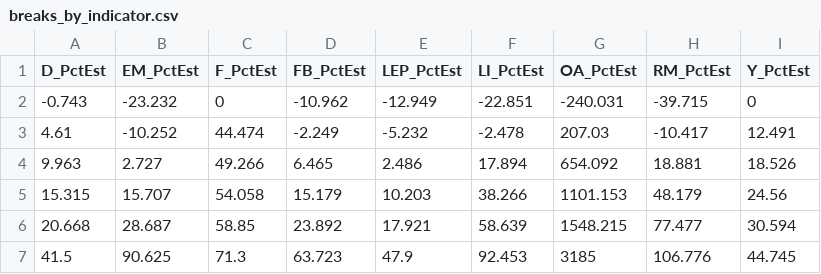
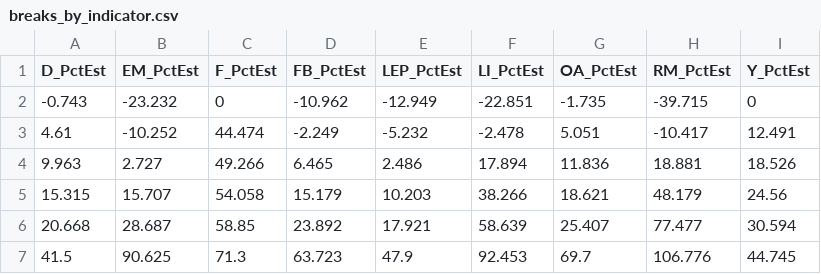
Before and after one commit to dvrpc/ipd, a CSV file: outputs/breaks_by_indicator.csv, drawn as a sheet.

```diff
--- a/outputs/breaks_by_indicator.csv
+++ b/outputs/breaks_by_indicator.csv
@@ -1,7 +1,7 @@
 D_PctEst,EM_PctEst,F_PctEst,FB_PctEst,LEP_PctEst,LI_PctEst,OA_PctEst,RM_PctEst,Y_PctEst
--0.743,-23.232,0,-10.962,-12.949,-22.851,-240.031,-39.715,0
-4.61,-10.252,44.474,-2.249,-5.232,-2.478,207.03,-10.417,12.491
-9.963,2.727,49.266,6.465,2.486,17.894,654.092,18.881,18.526
-15.315,15.707,54.058,15.179,10.203,38.266,1101.153,48.179,24.56
-20.668,28.687,58.85,23.892,17.921,58.639,1548.215,77.477,30.594
-41.5,90.625,71.3,63.723,47.9,92.453,3185,106.776,44.745
+-0.743,-23.232,0,-10.962,-12.949,-22.851,-1.735,-39.715,0
+4.61,-10.252,44.474,-2.249,-5.232,-2.478,5.051,-10.417,12.491
+9.963,2.727,49.266,6.465,2.486,17.894,11.836,18.881,18.526
+15.315,15.707,54.058,15.179,10.203,38.266,18.621,48.179,24.56
+20.668,28.687,58.85,23.892,17.921,58.639,25.407,77.477,30.594
+41.5,90.625,71.3,63.723,47.9,92.453,69.7,106.776,44.745
```
Also changed, not shown: outputs/counts_by_indicator.csv, outputs/ipd.csv, 6 other files.
